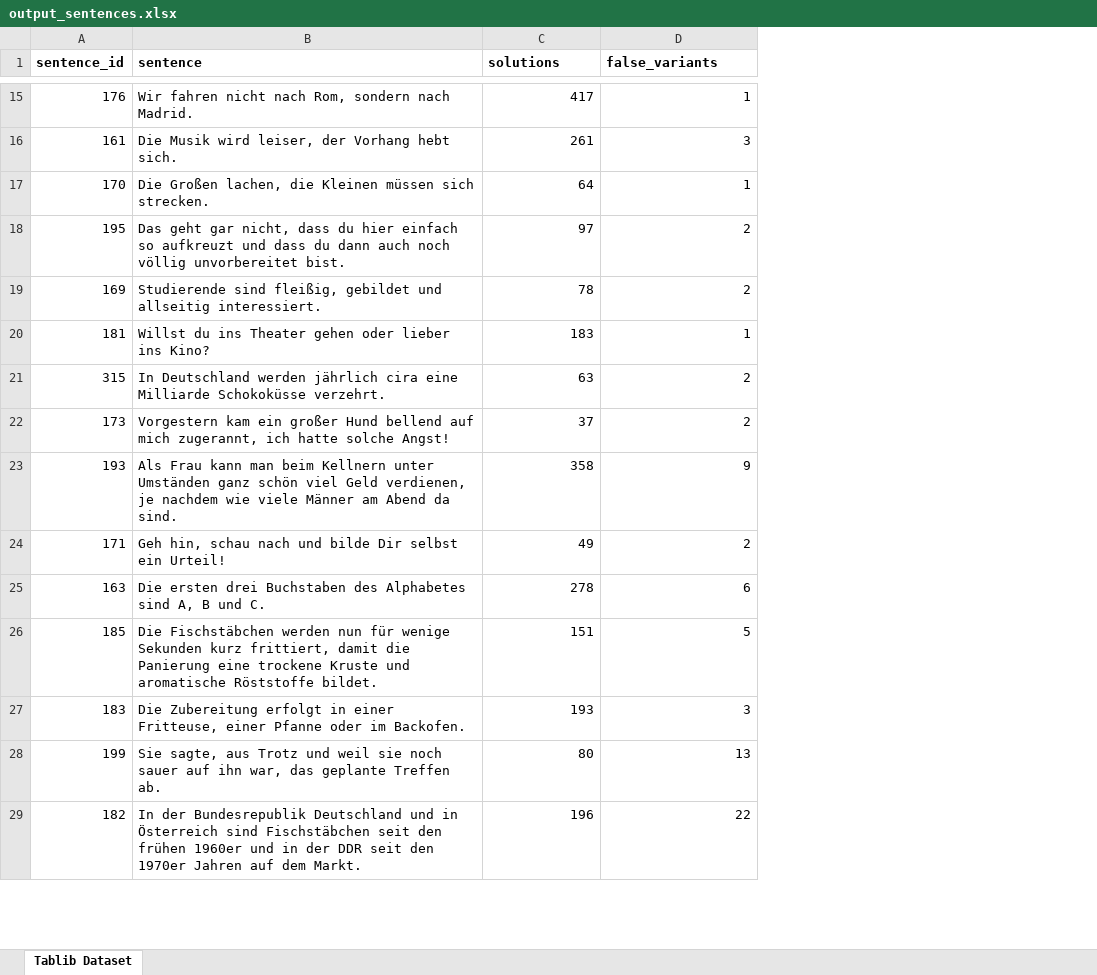
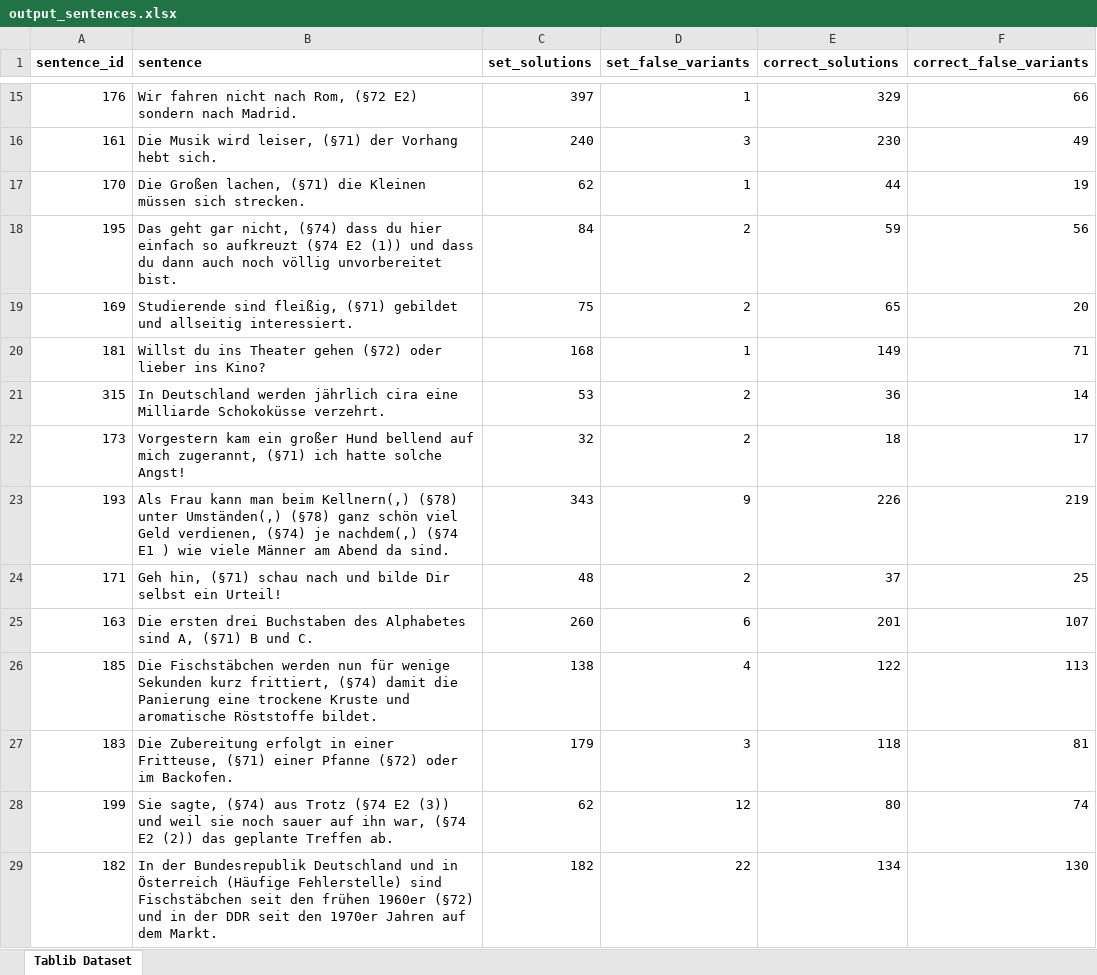
Before and after one commit to tthelen/interpunct, an Excel workbook: data/output_sentences.xlsx, sheet Tablib Dataset, drawn as a sheet; only a part is shown, gaps mark what is left out; values as stored, in another font and other column widths than the file's, no borders; the diff covers the shown part only; the diff names each change by its address in the sheet, - before the commit and + after, or states it on an @@ line.

```diff
--- a/data/output_sentences.xlsx (sheet Tablib Dataset)
+++ b/data/output_sentences.xlsx (sheet Tablib Dataset)
+column E (correct_solutions), rows 15-29: 329 | 230 | 44 | 59 | 65 | 149 | 36 | 18 | 226 | 37 | 201 | 122 | 118 | 80 | 134
+column F (correct_false_variants), rows 15-29: 66 | 49 | 19 | 56 | 20 | 71 | 14 | 17 | 219 | 25 | 107 | 113 | 81 | 74 | 130
-C1: solutions
+C1: set_solutions
-D1: false_variants
+D1: set_false_variants
-B15 (sentence): …nach Rom, sondern nach…
+B15 (sentence): …nach Rom, (§72 E2) sondern nach…
-C15 (set_solutions): 417
+C15 (set_solutions): 397
-B16 (sentence): …wird leiser, der Vorhang…
+B16 (sentence): …wird leiser, (§71) der Vorhang…
-C16 (set_solutions): 261
+C16 (set_solutions): 240
-B17 (sentence): …Großen lachen, die Kleinen…
+B17 (sentence): …Großen lachen, (§71) die Kleinen…
-C17 (set_solutions): 64
+C17 (set_solutions): 62
-B18 (sentence): …gar nicht, dass du hier einfach so aufkreuzt und dass…
+B18 (sentence): …gar nicht, (§74) dass du hier einfach so aufkreuzt (§74 E2 (1)) und dass…
-C18 (set_solutions): 97
+C18 (set_solutions): 84
-B19 (sentence): …sind fleißig, gebildet und…
+B19 (sentence): …sind fleißig, (§71) gebildet und…
-C19 (set_solutions): 78
+C19 (set_solutions): 75
-B20 (sentence): …Theater gehen oder lieber…
+B20 (sentence): …Theater gehen (§72) oder lieber…
-C20 (set_solutions): 183
+C20 (set_solutions): 168
-C21 (set_solutions): 63
+C21 (set_solutions): 53
-B22 (sentence): …mich zugerannt, ich hatte…
+B22 (sentence): …mich zugerannt, (§71) ich hatte…
-C22 (set_solutions): 37
+C22 (set_solutions): 32
-B23 (sentence): …man beim Kellnern unter Umständen ganz schön viel Geld verdienen, je nachdem wie viele…
+B23 (sentence): …man beim Kellnern(,) (§78) unter Umständen(,) (§78) ganz schön viel Geld verdienen, (§74) je nachdem(,) (§74 E1 ) wie viele…
-C23 (set_solutions): 358
+C23 (set_solutions): 343
-B24 (sentence): Geh hin, schau nach…
+B24 (sentence): Geh hin, (§71) schau nach…
-C24 (set_solutions): 49
+C24 (set_solutions): 48
-B25 (sentence): …sind A, B und…
+B25 (sentence): …sind A, (§71) B und…
-C25 (set_solutions): 278
+C25 (set_solutions): 260
-B26 (sentence): …kurz frittiert, damit die…
+B26 (sentence): …kurz frittiert, (§74) damit die…
-C26 (set_solutions): 151
+C26 (set_solutions): 138
-D26 (set_false_variants): 5
+D26 (set_false_variants): 4
-B27 (sentence): …einer Fritteuse, einer Pfanne oder im…
+B27 (sentence): …einer Fritteuse, (§71) einer Pfanne (§72) oder im…
-C27 (set_solutions): 193
+C27 (set_solutions): 179
-B28 (sentence): Sie sagte, aus Trotz und weil sie noch sauer auf ihn war, das geplante…
+B28 (sentence): Sie sagte, (§74) aus Trotz (§74 E2 (3)) und weil sie noch sauer auf ihn war, (§74 E2 (2)) das geplante…
-C28 (set_solutions): 80
+C28 (set_solutions): 62
-D28 (set_false_variants): 13
+D28 (set_false_variants): 12
-B29 (sentence): …in Österreich sind Fischstäbchen seit den frühen 1960er und in…
+B29 (sentence): …in Österreich (Häufige Fehlerstelle) sind Fischstäbchen seit den frühen 1960er (§72) und in…
-C29 (set_solutions): 196
+C29 (set_solutions): 182
```
Also changed, not shown: 1 removed row and 318 edited cells elsewhere in this sheet, data/output_users.xlsx, 51 other files.
